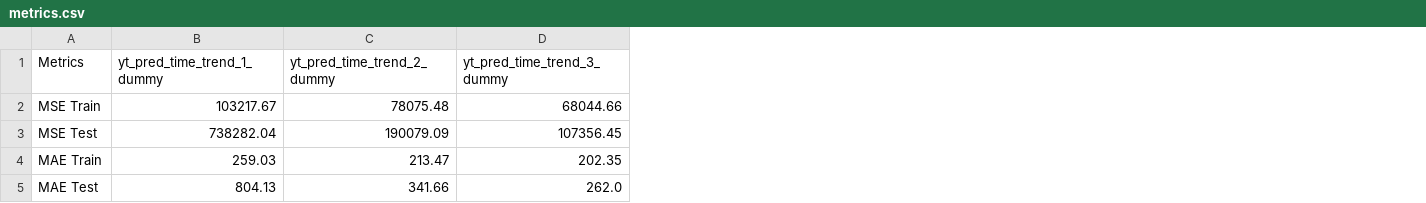
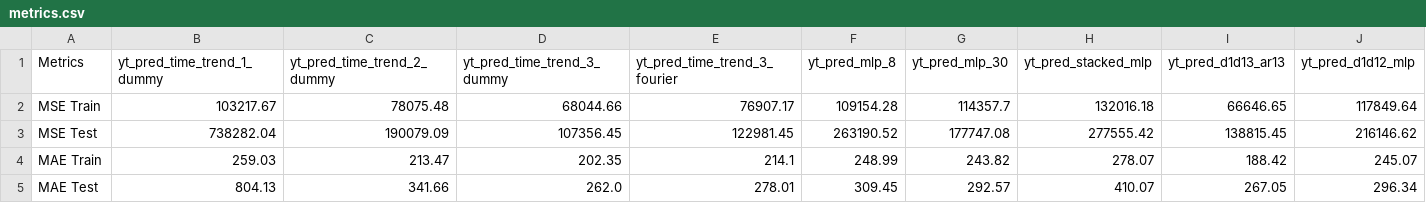
Before and after one commit to 2024-2-analitica-predictiva/2024-2-PRE-14-prediccion-de-series-de-tiempo-NicoleVargasOssa, a CSV file: files/output/metrics.csv, drawn as a sheet; the diff names each change by its address in the sheet, - before the commit and + after, or states it on an @@ line.

```diff
--- a/files/output/metrics.csv
+++ b/files/output/metrics.csv
+column E (yt_pred_time_trend_3_fourier), rows 2-5: 76907.17 | 122981.45 | 214.1 | 278.01
+column F (yt_pred_mlp_8), rows 2-5: 109154.28 | 263190.52 | 248.99 | 309.45
+column G (yt_pred_mlp_30), rows 2-5: 114357.7 | 177747.08 | 243.82 | 292.57
+column H (yt_pred_stacked_mlp), rows 2-5: 132016.18 | 277555.42 | 278.07 | 410.07
+column I (yt_pred_d1d13_ar13), rows 2-5: 66646.65 | 138815.45 | 188.42 | 267.05
+column J (yt_pred_d1d12_mlp), rows 2-5: 117849.64 | 216146.62 | 245.07 | 296.34
```
Also changed, not shown: 9 other files.
